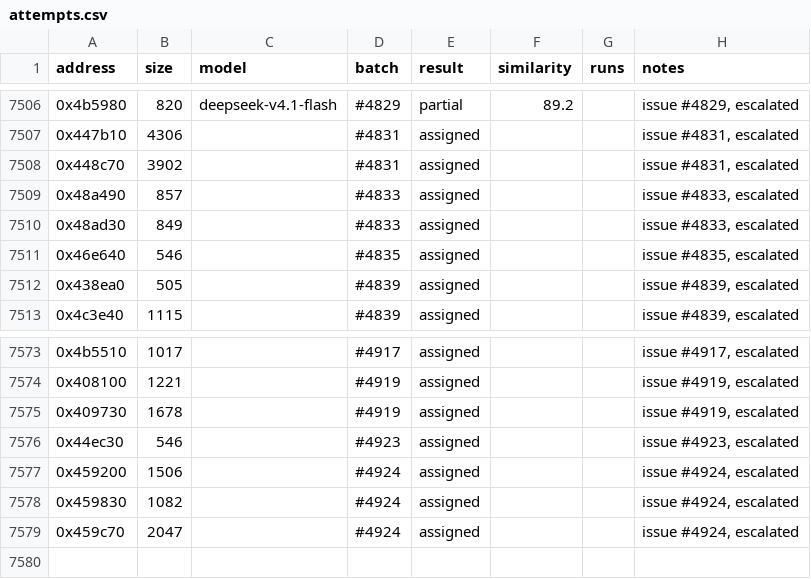
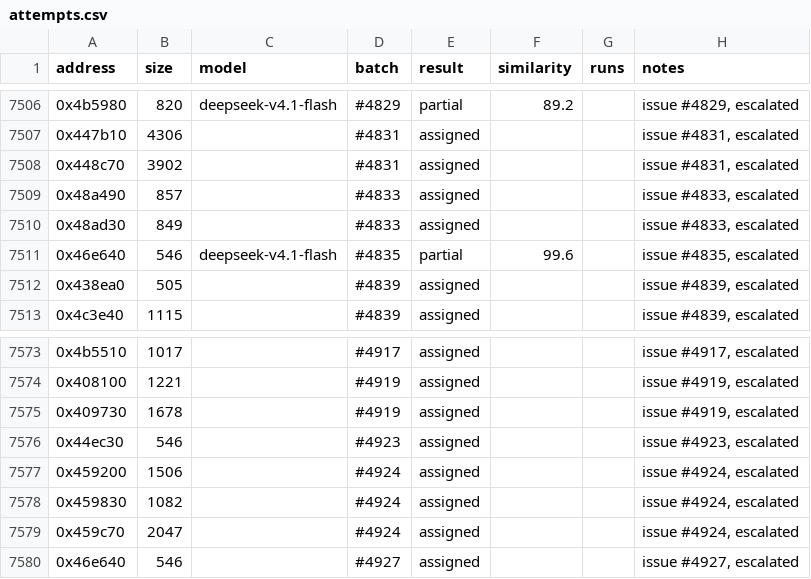
Before and after one commit to CubeB/byte-tactics, a CSV file: data/attempts.csv, drawn as a sheet; only a part is shown, gaps mark what is left out.

```diff
--- a/data/attempts.csv
+++ b/data/attempts.csv
@@ -7510,3 +7510,3 @@ address,size,model,batch,result,similarity,runs,notes
 0x48ad30,849,,#4833,assigned,,,"issue #4833, escalated"
-0x46e640,546,,#4835,assigned,,,"issue #4835, escalated"
+0x46e640,546,deepseek-v4.1-flash,#4835,partial,99.6,,"issue #4835, escalated"
 0x438ea0,505,,#4839,assigned,,,"issue #4839, escalated"
@@ -7579 +7579,2 @@ address,size,model,batch,result,similarity,runs,notes
 0x459c70,2047,,#4924,assigned,,,"issue #4924, escalated"
+0x46e640,546,,#4927,assigned,,,"issue #4927, escalated"
```
Also changed, not shown: data/batches.csv, 1 other file.
